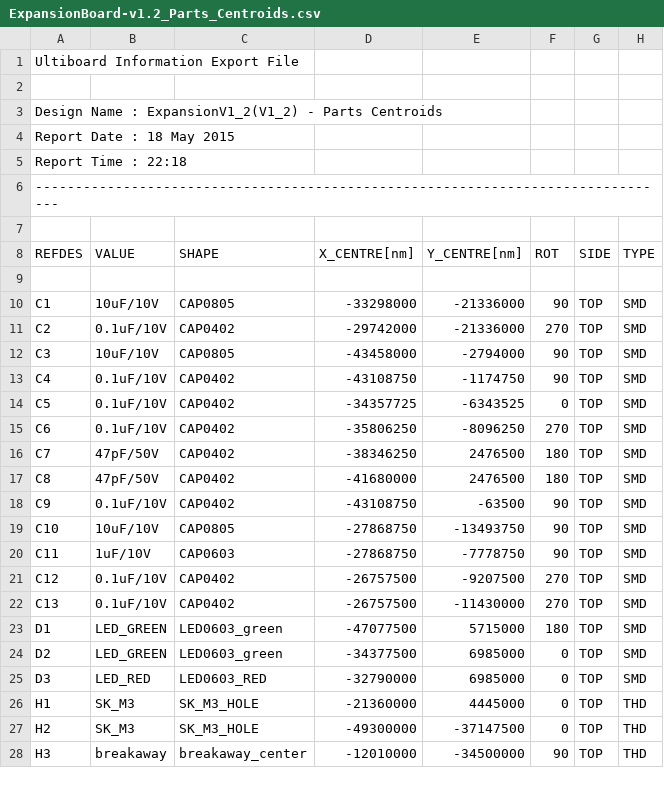
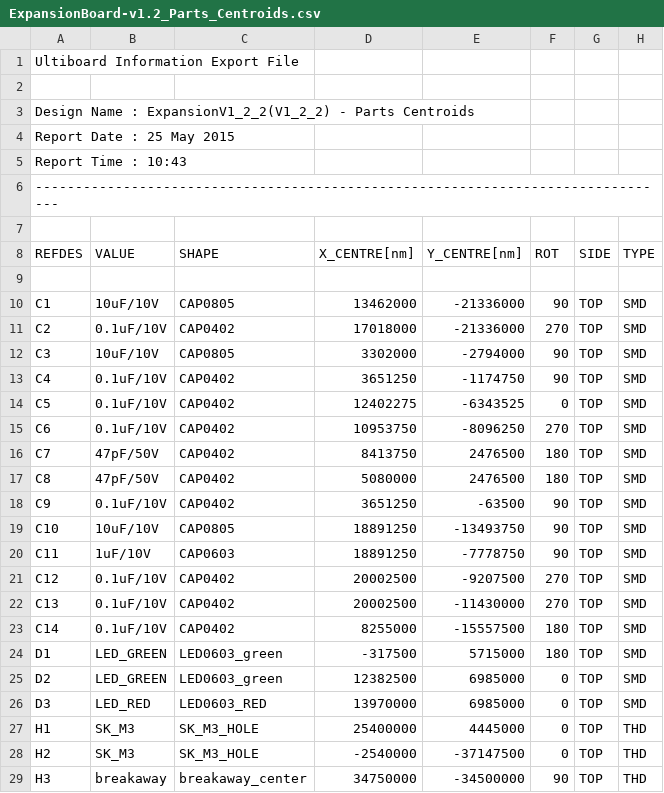
Before and after one commit to wipy/wipy, a CSV file: hardware/ExpansionBoard-v1.2/gerbers/ExpansionBoard-v1.2_Parts_Centroids.csv, drawn as a sheet; only a part is shown; the diff covers the shown part only.

Commit message:
hardware: Update expansion board files with the new design.
This adds C14 in front of the ADC pin that measures the LiPo battery
voltage.

```diff
--- a/hardware/ExpansionBoard-v1.2/gerbers/ExpansionBoard-v1.2_Parts_Centroids.csv
+++ b/hardware/ExpansionBoard-v1.2/gerbers/ExpansionBoard-v1.2_Parts_Centroids.csv
@@ -2,5 +2,5 @@
 
-"Design Name  : ExpansionV1_2(V1_2) - Parts Centroids"
-"Report Date  : 18 May 2015"
-"Report Time  : 22:18"
+"Design Name  : ExpansionV1_2_2(V1_2_2) - Parts Centroids"
+"Report Date  : 25 May 2015"
+"Report Time  : 10:43"
 "--------------------------------------------------------------------------------"
@@ -9,20 +9,21 @@
 
-"C1","10uF/10V","CAP0805","-33298000","-21336000","90","TOP","SMD"
-"C2","0.1uF/10V","CAP0402","-29742000","-21336000","270","TOP","SMD"
-"C3","10uF/10V","CAP0805","-43458000","-2794000","90","TOP","SMD"
-"C4","0.1uF/10V","CAP0402","-43108750","-1174750","90","TOP","SMD"
-"C5","0.1uF/10V","CAP0402","-34357725","-6343525","0","TOP","SMD"
-"C6","0.1uF/10V","CAP0402","-35806250","-8096250","270","TOP","SMD"
-"C7","47pF/50V","CAP0402","-38346250","2476500","180","TOP","SMD"
-"C8","47pF/50V","CAP0402","-41680000","2476500","180","TOP","SMD"
-"C9","0.1uF/10V","CAP0402","-43108750","-63500","90","TOP","SMD"
-"C10","10uF/10V","CAP0805","-27868750","-13493750","90","TOP","SMD"
-"C11","1uF/10V","CAP0603","-27868750","-7778750","90","TOP","SMD"
-"C12","0.1uF/10V","CAP0402","-26757500","-9207500","270","TOP","SMD"
-"C13","0.1uF/10V","CAP0402","-26757500","-11430000","270","TOP","SMD"
-"D1","LED_GREEN","LED0603_green","-47077500","5715000","180","TOP","SMD"
-"D2","LED_GREEN","LED0603_green","-34377500","6985000","0","TOP","SMD"
-"D3","LED_RED","LED0603_RED","-32790000","6985000","0","TOP","SMD"
-"H1","SK_M3","SK_M3_HOLE","-21360000","4445000","0","TOP","THD"
-"H2","SK_M3","SK_M3_HOLE","-49300000","-37147500","0","TOP","THD"
-"H3","breakaway","breakaway_center","-12010000","-34500000","90","TOP","THD"
+"C1","10uF/10V","CAP0805","13462000","-21336000","90","TOP","SMD"
+"C2","0.1uF/10V","CAP0402","17018000","-21336000","270","TOP","SMD"
+"C3","10uF/10V","CAP0805","3302000","-2794000","90","TOP","SMD"
+"C4","0.1uF/10V","CAP0402","3651250","-1174750","90","TOP","SMD"
+"C5","0.1uF/10V","CAP0402","12402275","-6343525","0","TOP","SMD"
+"C6","0.1uF/10V","CAP0402","10953750","-8096250","270","TOP","SMD"
+"C7","47pF/50V","CAP0402","8413750","2476500","180","TOP","SMD"
+"C8","47pF/50V","CAP0402","5080000","2476500","180","TOP","SMD"
+"C9","0.1uF/10V","CAP0402","3651250","-63500","90","TOP","SMD"
+"C10","10uF/10V","CAP0805","18891250","-13493750","90","TOP","SMD"
+"C11","1uF/10V","CAP0603","18891250","-7778750","90","TOP","SMD"
+"C12","0.1uF/10V","CAP0402","20002500","-9207500","270","TOP","SMD"
+"C13","0.1uF/10V","CAP0402","20002500","-11430000","270","TOP","SMD"
+"C14","0.1uF/10V","CAP0402","8255000","-15557500","180","TOP","SMD"
+"D1","LED_GREEN","LED0603_green","-317500","5715000","180","TOP","SMD"
+"D2","LED_GREEN","LED0603_green","12382500","6985000","0","TOP","SMD"
+"D3","LED_RED","LED0603_RED","13970000","6985000","0","TOP","SMD"
+"H1","SK_M3","SK_M3_HOLE","25400000","4445000","0","TOP","THD"
+"H2","SK_M3","SK_M3_HOLE","-2540000","-37147500","0","TOP","THD"
+"H3","breakaway","breakaway_center","34750000","-34500000","90","TOP","THD"
```
Also changed, not shown: 45 edited cells elsewhere in this file, 22 other files.
